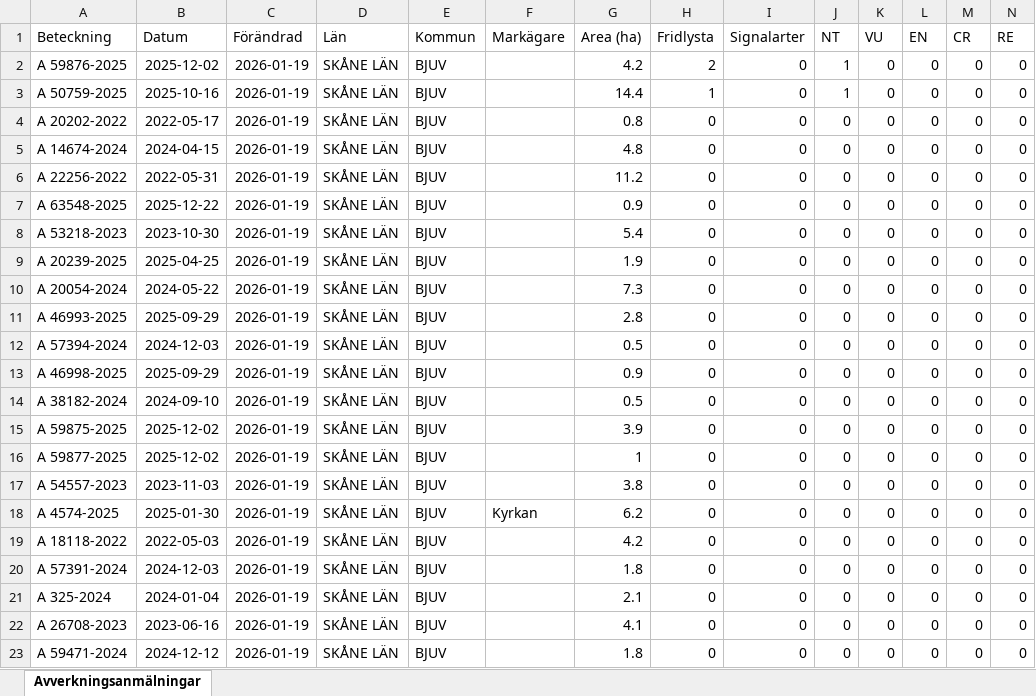
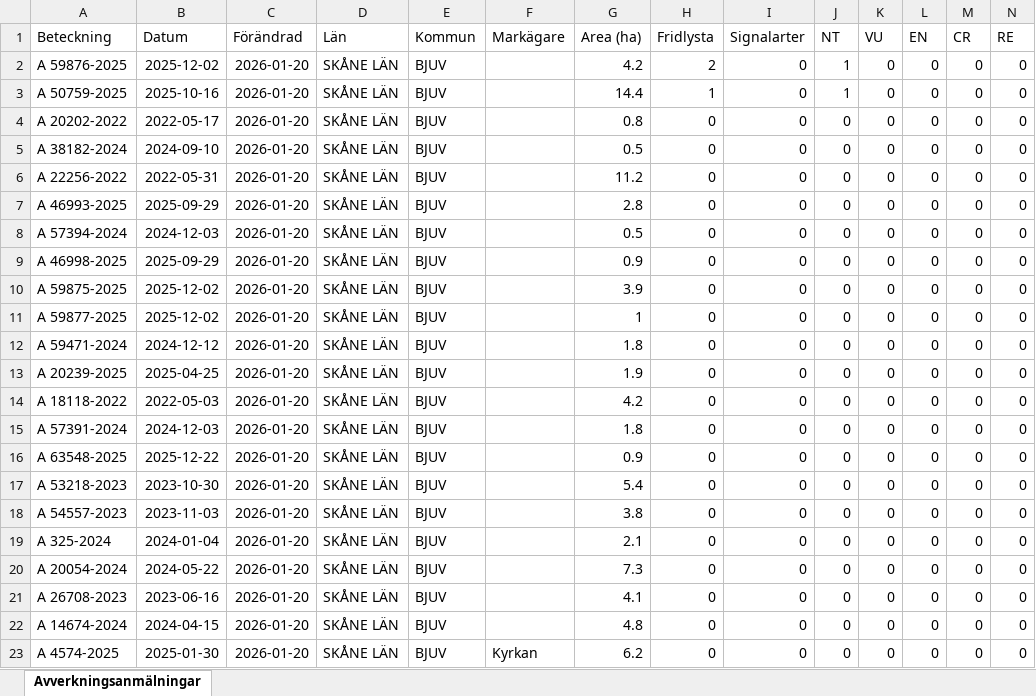
Before and after one commit to klasma/Logging_1260, an Excel workbook: Översikt BJUV.xlsx, sheet Avverkningsanmälningar, drawn as a sheet; only a part is shown; values as stored, in another font and other column widths than the file's, no borders; removed rows and columns are numbered as before the commit, all else as after; rows hold the shown columns only; the diff names each change by its address in the sheet, - before the commit and + after, or states it on an @@ line.

```diff
--- a/Översikt BJUV.xlsx (sheet Avverkningsanmälningar)
+++ b/Översikt BJUV.xlsx (sheet Avverkningsanmälningar)
-C2:C6 (Förändrad): 2026-01-19
+C2:C6 (Förändrad): 2026-01-20
-A5 (Beteckning): A 14674-2024
+A5 (Beteckning): A 38182-2024
-B5 (Datum): 2024-04-15
+B5 (Datum): 2024-09-10
-G5 (Area (ha)): 4.8
+G5 (Area (ha)): 0.5
-row 7: A 63548-2025 | 2025-12-22 | 2026-01-19 | SKÅNE LÄN | BJUV |  | 0.9 | 0 | 0 | 0 | 0 | 0 | 0 | 0
-row 8: A 53218-2023 | 2023-10-30 | 2026-01-19 | SKÅNE LÄN | BJUV |  | 5.4 | 0 | 0 | 0 | 0 | 0 | 0 | 0
-row 9: A 20239-2025 | 2025-04-25 | 2026-01-19 | SKÅNE LÄN | BJUV |  | 1.9 | 0 | 0 | 0 | 0 | 0 | 0 | 0
-row 10: A 20054-2024 | 2024-05-22 | 2026-01-19 | SKÅNE LÄN | BJUV |  | 7.3 | 0 | 0 | 0 | 0 | 0 | 0 | 0
-C7:C9 (Förändrad): 2026-01-19
+C7:C9 (Förändrad): 2026-01-20
-row 14: A 38182-2024 | 2024-09-10 | 2026-01-19 | SKÅNE LÄN | BJUV |  | 0.5 | 0 | 0 | 0 | 0 | 0 | 0 | 0
-C10:C15 (Förändrad): 2026-01-19
+C10:C15 (Förändrad): 2026-01-20
-A12 (Beteckning): A 54557-2023
+A12 (Beteckning): A 59471-2024
-B12 (Datum): 2023-11-03
+B12 (Datum): 2024-12-12
-G12 (Area (ha)): 3.8
+G12 (Area (ha)): 1.8
-A13 (Beteckning): A 4574-2025
+A13 (Beteckning): A 20239-2025
-B13 (Datum): 2025-01-30
+B13 (Datum): 2025-04-25
-F13 (Markägare): Kyrkan
+F13 (Markägare): (empty)
-G13 (Area (ha)): 6.2
+G13 (Area (ha)): 1.9
+row 16: A 63548-2025 | 2025-12-22 | 2026-01-20 | SKÅNE LÄN | BJUV |  | 0.9 | 0 | 0 | 0 | 0 | 0 | 0 | 0
+row 17: A 53218-2023 | 2023-10-30 | 2026-01-20 | SKÅNE LÄN | BJUV |  | 5.4 | 0 | 0 | 0 | 0 | 0 | 0 | 0
+row 18: A 54557-2023 | 2023-11-03 | 2026-01-20 | SKÅNE LÄN | BJUV |  | 3.8 | 0 | 0 | 0 | 0 | 0 | 0 | 0
-C19 (Förändrad): 2026-01-19
+C19 (Förändrad): 2026-01-20
+row 20: A 20054-2024 | 2024-05-22 | 2026-01-20 | SKÅNE LÄN | BJUV |  | 7.3 | 0 | 0 | 0 | 0 | 0 | 0 | 0
-C21:C22 (Förändrad): 2026-01-19
+C21:C22 (Förändrad): 2026-01-20
-A22 (Beteckning): A 59471-2024
+A22 (Beteckning): A 14674-2024
-B22 (Datum): 2024-12-12
+B22 (Datum): 2024-04-15
-G22 (Area (ha)): 1.8
+G22 (Area (ha)): 4.8
+row 23: A 4574-2025 | 2025-01-30 | 2026-01-20 | SKÅNE LÄN | BJUV | Kyrkan | 6.2 | 0 | 0 | 0 | 0 | 0 | 0 | 0
```
Also changed, not shown: artfynd/A 50759-2025 artfynd.xlsx, artfynd/A 59876-2025 artfynd.xlsx, 13 other files.
